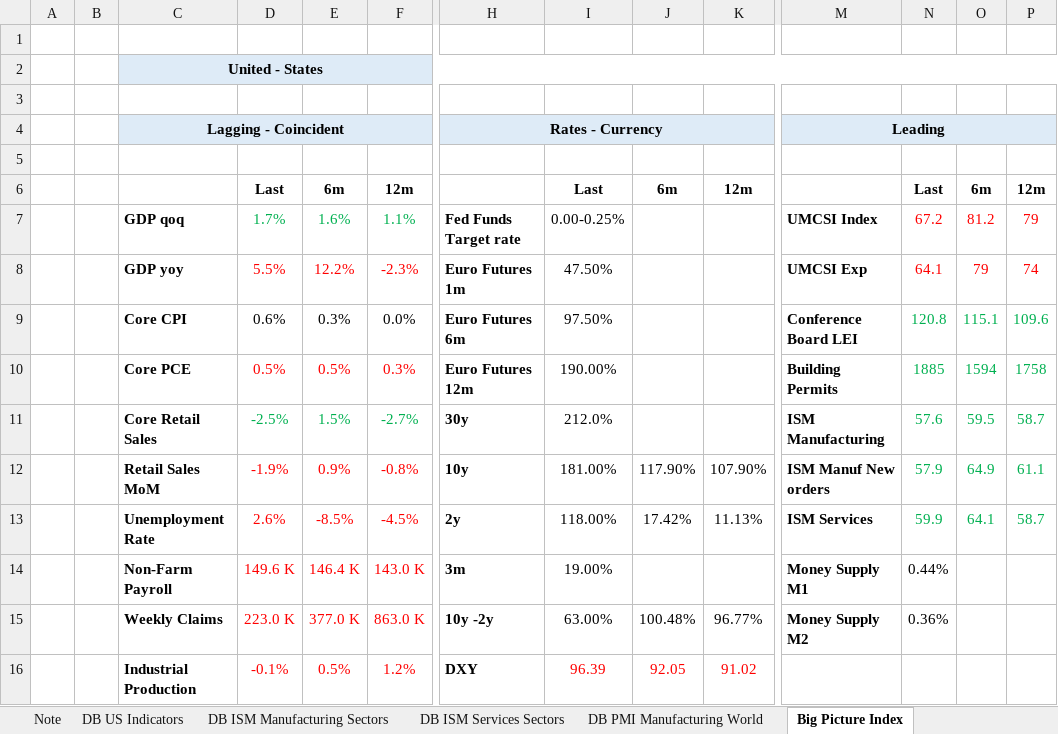
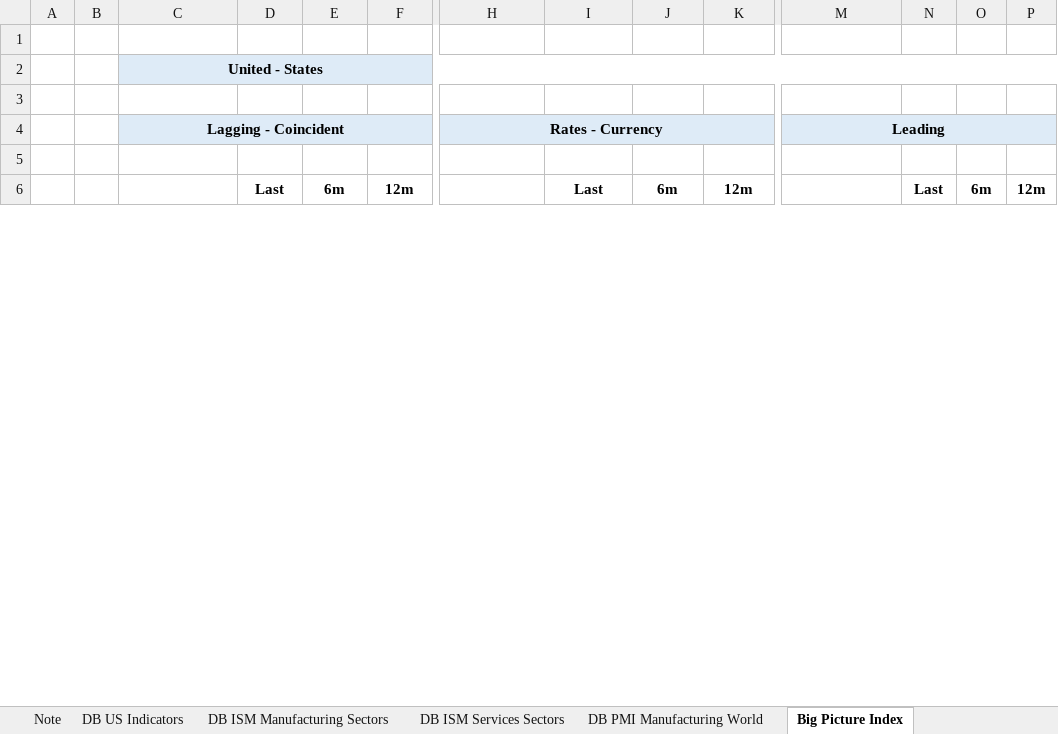
Before and after one commit to markjm5/portfoliomanagement, an Excel workbook: trading_excel_files/03_Leading_Indicators/022_Global_Macro_Data_Summary_Page.xlsm, sheet Big Picture Index, drawn as a sheet; only a part is shown, gaps mark what is left out; values as stored, in another font and other column widths than the file's, no borders; charts and pictures not drawn; removed rows and columns are numbered as before the commit, all else as after; rows hold the shown columns only; the diff covers the shown part only; the diff names each change by its address in the sheet, - before the commit and + after, or states it on an @@ line.

```diff
--- a/trading_excel_files/03_Leading_Indicators/022_Global_Macro_Data_Summary_Page.xlsm (sheet Big Picture Index)
+++ b/trading_excel_files/03_Leading_Indicators/022_Global_Macro_Data_Summary_Page.xlsm (sheet Big Picture Index)
-row 7:  |  | GDP qoq | 1.7% | 1.6% | 1.1% | Fed Funds Target rate | 0.00-0.25% |  |  | UMCSI Index | 67.2 | 81.2 | 79
-row 8:  |  | GDP yoy | 5.5% | 12.2% | -2.3% | Euro Futures 1m | 47.50% |  |  | UMCSI Exp | 64.1 | 79 | 74
-row 9:  |  | Core CPI | 0.6% | 0.3% | 0.0% | Euro Futures 6m | 97.50% |  |  | Conference Board LEI | 120.8 | 115.1 | 109.6
-row 10:  |  | Core PCE | 0.5% | 0.5% | 0.3% | Euro Futures 12m | 190.00% |  |  | Building Permits | 1885 | 1594 | 1758
-row 11:  |  | Core Retail Sales | -2.5% | 1.5% | -2.7% | 30y | 212.0% |  |  | ISM Manufacturing | 57.6 | 59.5 | 58.7
-row 12:  |  | Retail Sales MoM | -1.9% | 0.9% | -0.8% | 10y | 181.00% | 117.90% | 107.90% | ISM Manuf New orders | 57.9 | 64.9 | 61.1
-row 13:  |  | Unemployment Rate | 2.6% | -8.5% | -4.5% | 2y | 118.00% | 17.42% | 11.13% | ISM Services | 59.9 | 64.1 | 58.7
-row 14:  |  | Non-Farm Payroll | 149.6 K | 146.4 K | 143.0 K | 3m | 19.00% |  |  | Money Supply M1 | 0.44%
-row 15:  |  | Weekly Claims | 223.0 K | 377.0 K | 863.0 K | 10y -2y | 63.00% | 100.48% | 96.77% | Money Supply M2 | 0.36%
-row 16:  |  | Industrial Production | -0.1% | 0.5% | 1.2% | DXY | 96.39 | 92.05 | 91.02
```
Also changed, not shown: 10 added rows elsewhere in this sheet, sheet PMI Manufacturing World, charts or pictures, trading_excel_files/01_lagging_coincident_indicators/005_Lagging_Indicator_Job_Market_US_World.xlsm, trading_excel_files/01_lagging_coincident_indicators/010_lagging_indicator_world_industrial_production.xlsm, 20 other files.
